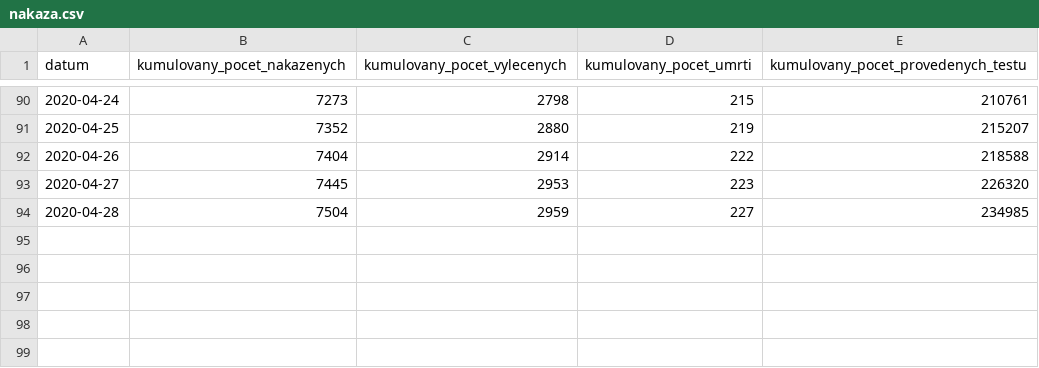
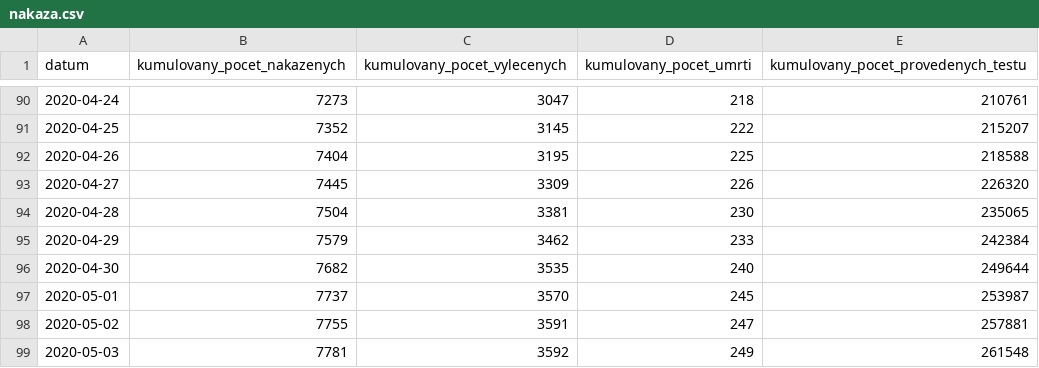
Before and after one commit to ondrejtichy07/covid19-Czechia, a CSV file: data/nakaza.csv, drawn as a sheet; only a part is shown, gaps mark what is left out; the diff covers the shown part only.

```diff
--- a/data/nakaza.csv
+++ b/data/nakaza.csv
@@ -90,5 +90,10 @@
-2020-04-24,7273,2798,215,210761
-2020-04-25,7352,2880,219,215207
-2020-04-26,7404,2914,222,218588
-2020-04-27,7445,2953,223,226320
-2020-04-28,7504,2959,227,234985
+2020-04-24,7273,3047,218,210761
+2020-04-25,7352,3145,222,215207
+2020-04-26,7404,3195,225,218588
+2020-04-27,7445,3309,226,226320
+2020-04-28,7504,3381,230,235065
+2020-04-29,7579,3462,233,242384
+2020-04-30,7682,3535,240,249644
+2020-05-01,7737,3570,245,253987
+2020-05-02,7755,3591,247,257881
+2020-05-03,7781,3592,249,261548
```
Also changed, not shown: 31 edited cells elsewhere in this file, data/nakazeni.csv, data/osoby.csv, 4 other files.
